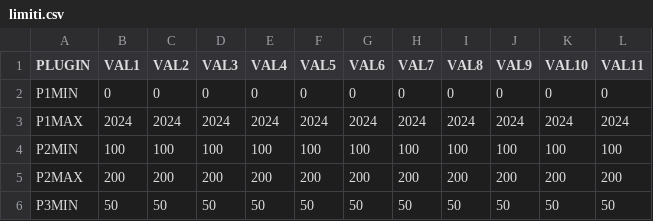
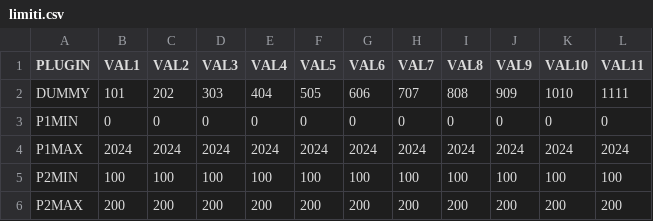
Before and after one commit to albertoduina/ControlliMensili, a CSV file: ControlliMensili/limiti.csv, drawn as a sheet; only a part is shown; the shorter side is filled out with more unchanged rows; the diff names each change by its address in the sheet, - before the commit and + after, or states it on an @@ line.

```diff
--- a/ControlliMensili/limiti.csv
+++ b/ControlliMensili/limiti.csv
+row 2: DUMMY | 101 | 202 | 303 | 404 | 505 | 606 | 707 | 808 | 909 | 1010 | 1111
```
Also changed, not shown: 32 other files.
